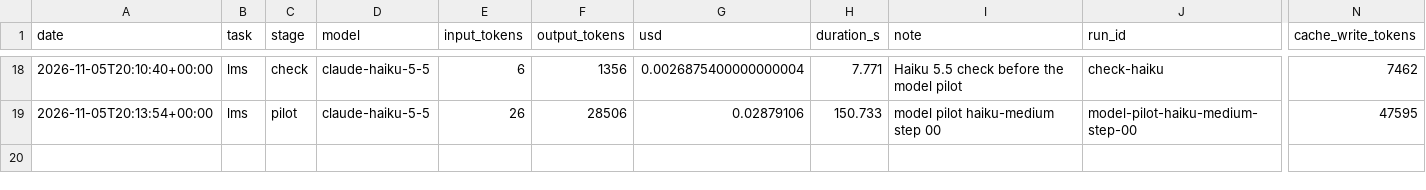
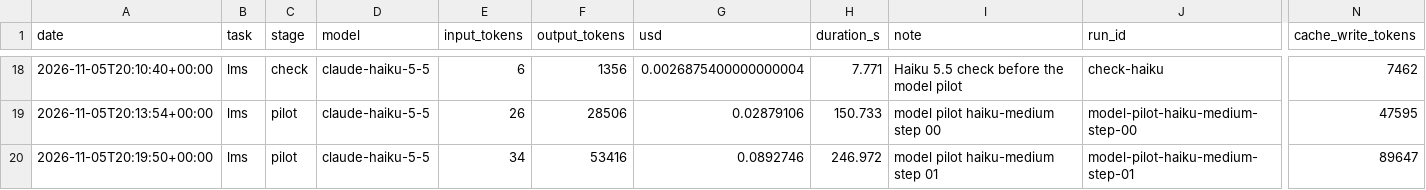
Before and after one commit to nisattm/refactoring-ai-generated-code, a CSV file: metrics/cost-log.csv, drawn as a sheet; only a part is shown, gaps mark what is left out; rows hold the shown columns only; the diff names each change by its address in the sheet, - before the commit and + after, or states it on an @@ line.

```diff
--- a/metrics/cost-log.csv
+++ b/metrics/cost-log.csv
+row 20: 2026-11-05T20:19:50+00:00 | lms | pilot | claude-haiku-5-5 | 34 | 53416 | 0.0892746 | 246.972 | model pilot haiku-medium step 01 | model-pilot-haiku-medium-step-01 | 89647
```
Also changed, not shown: 5 other files.
